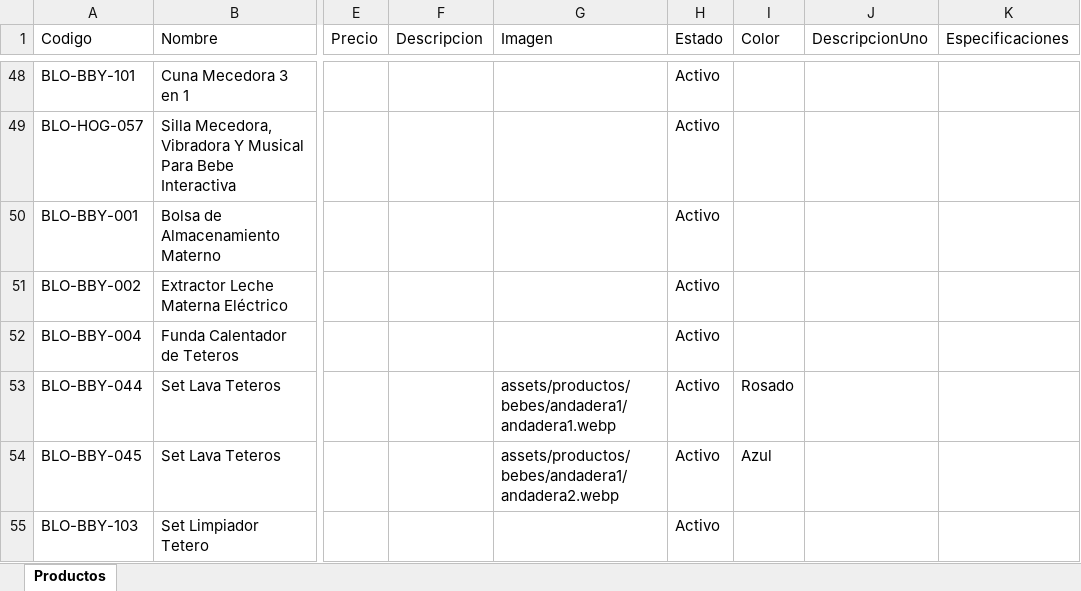
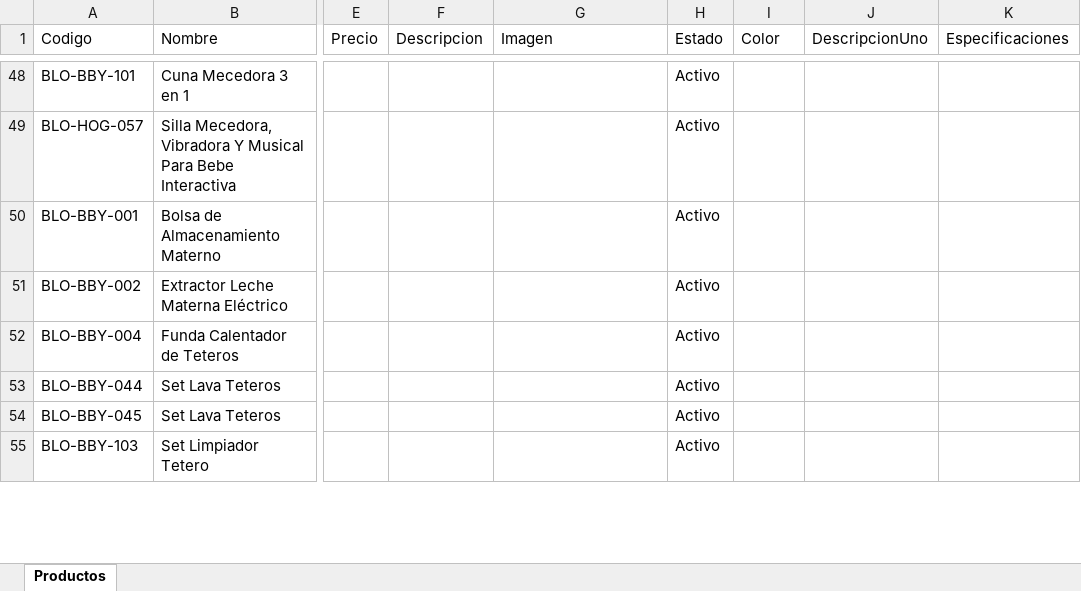
Before and after one commit to tatianacani19-cell/paginaBloopia, an Excel workbook: BD/Catalogo_Bloopia_Estructurado.xlsx, sheet Productos, drawn as a sheet; only a part is shown, gaps mark what is left out; values as stored, in another font and other column widths than the file's, no borders; the diff covers the shown part only; the diff names each change by its address in the sheet, - before the commit and + after, or states it on an @@ line.

```diff
--- a/BD/Catalogo_Bloopia_Estructurado.xlsx (sheet Productos)
+++ b/BD/Catalogo_Bloopia_Estructurado.xlsx (sheet Productos)
-G53 (Imagen): assets/productos/bebes/andadera1/andadera1.webp
+G53 (Imagen): (empty)
-I53 (Color): Rosado
+I53 (Color): (empty)
-G54 (Imagen): assets/productos/bebes/andadera1/andadera2.webp
+G54 (Imagen): (empty)
-I54 (Color): Azul
+I54 (Color): (empty)
```
Also changed, not shown: 1 added row, 71 edited cells and cell formats elsewhere in this sheet, 1 other file.
